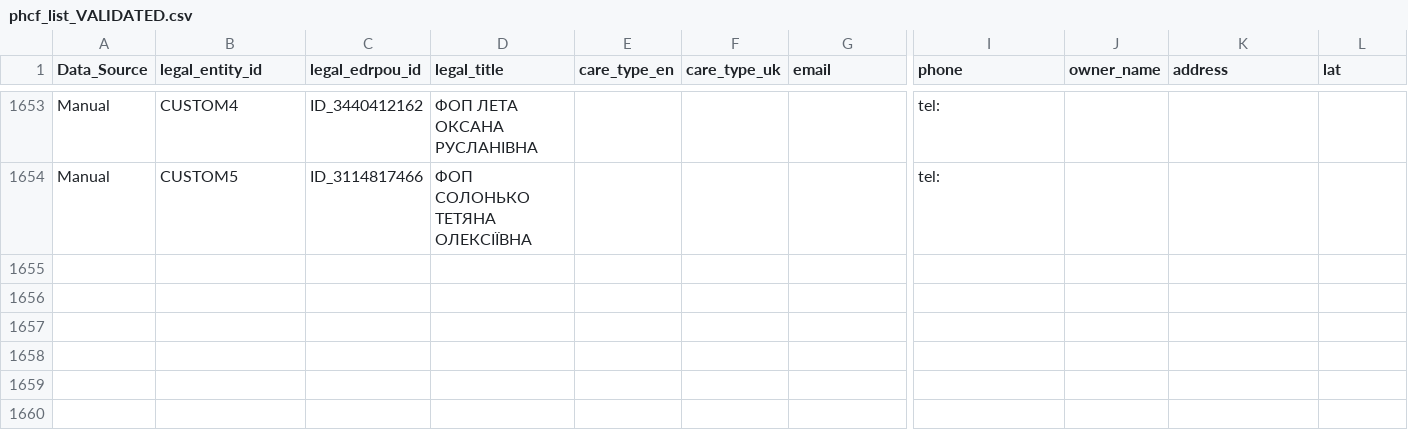
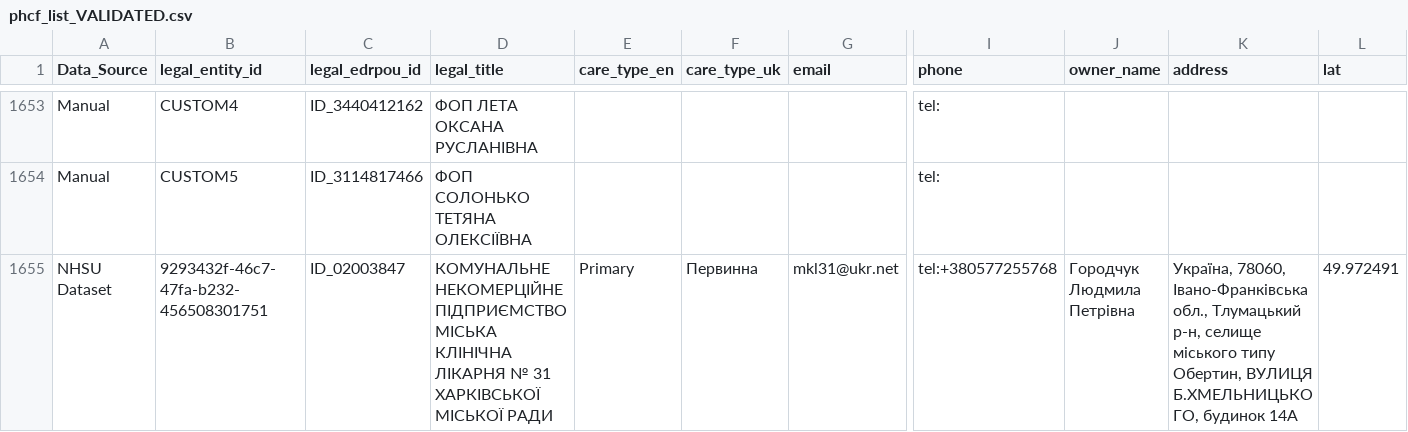
Before and after one commit to rivanovIMC/UNICEF_PHCF, a CSV file: phcf_list_VALIDATED.csv, drawn as a sheet; only a part is shown, gaps mark what is left out; rows hold the shown columns only; the diff names each change by its address in the sheet, - before the commit and + after, or states it on an @@ line.

Commit message:
Add files via upload

```diff
--- a/phcf_list_VALIDATED.csv
+++ b/phcf_list_VALIDATED.csv
+row 1655: NHSU Dataset | 9293432f-46c7-47fa-b232-456508301751 | ID_02003847 | КОМУНАЛЬНЕ НЕКОМЕРЦІЙНЕ ПІДПРИЄМСТВО МІСЬКА КЛІНІЧНА ЛІКАРНЯ № 31 ХАРКІВСЬКОЇ МІСЬКОЇ РАДИ | Primary | Первинна | mkl31@ukr.net | tel:+380577255768 | Городчук Людмила Петрівна | Україна, 78060, Івано-Франківська обл., Тлумацький р-н, селище міського типу Обертин, ВУЛИЦЯ Б.ХМЕЛЬНИЦЬКОГО, будинок 14А | 49.972491
```
